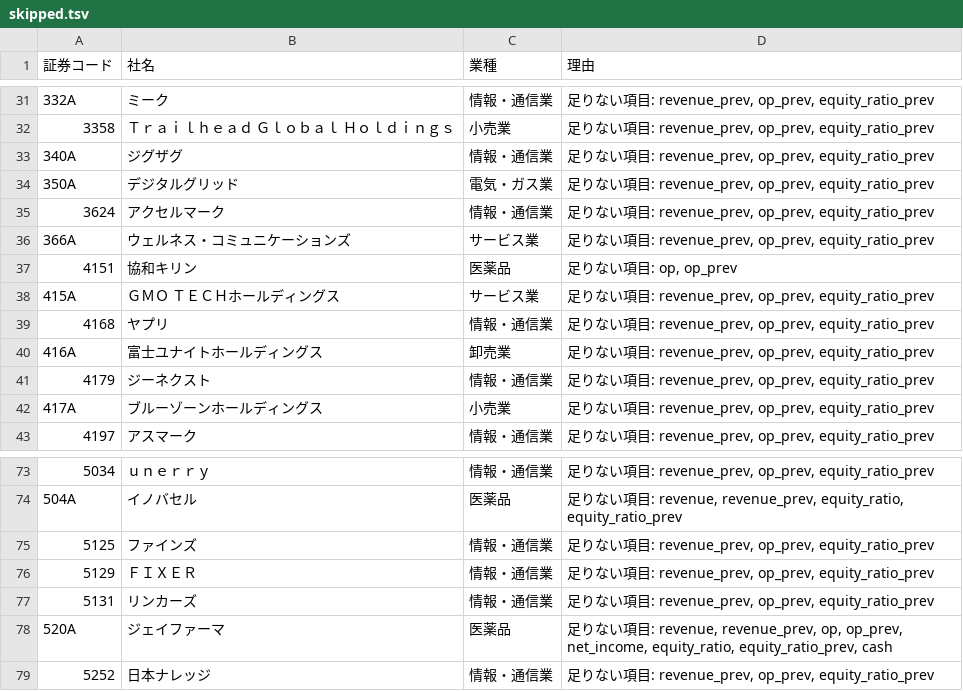
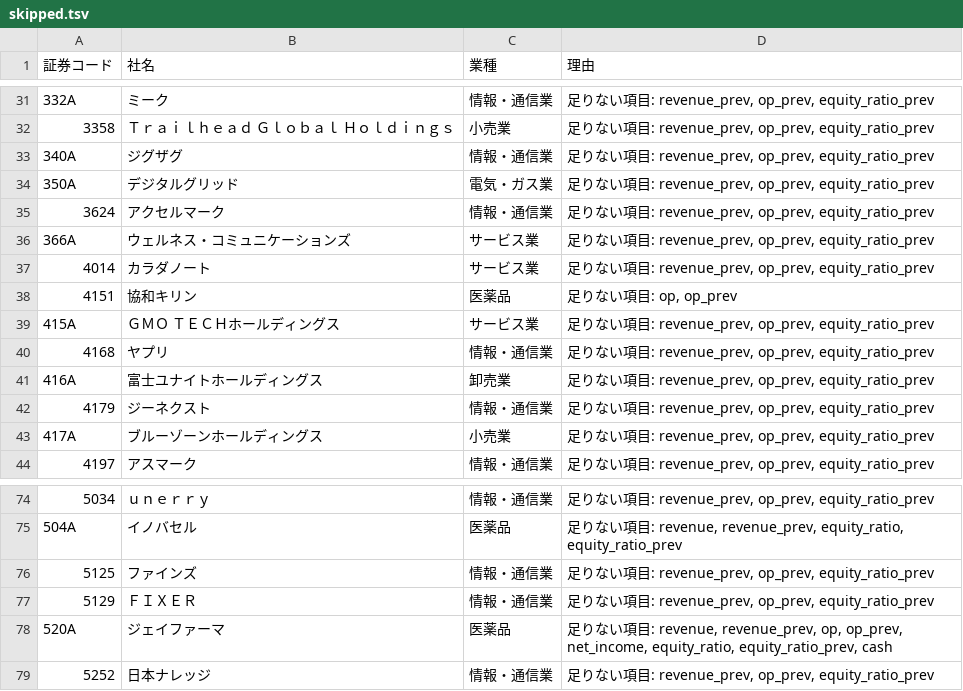
Before and after one commit to hiroho-t/kessan-status, a TSV file: data/skipped.tsv, drawn as a sheet; only a part is shown, gaps mark what is left out; removed rows and columns are numbered as before the commit, all else as after; the diff names each change by its address in the sheet, - before the commit and + after, or states it on an @@ line.

```diff
--- a/data/skipped.tsv
+++ b/data/skipped.tsv
+row 37: 4014 | カラダノート | サービス業 | 足りない項目: revenue_prev, op_prev, equity_ratio_prev
-row 77: 5131 | リンカーズ | 情報・通信業 | 足りない項目: revenue_prev, op_prev, equity_ratio_prev
```
Also changed, not shown: 23 other files.
